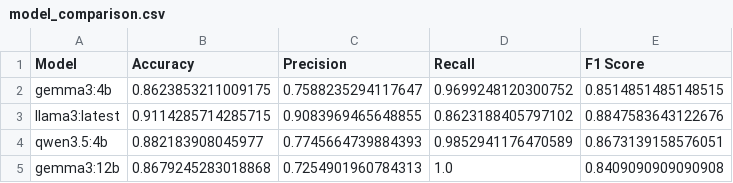
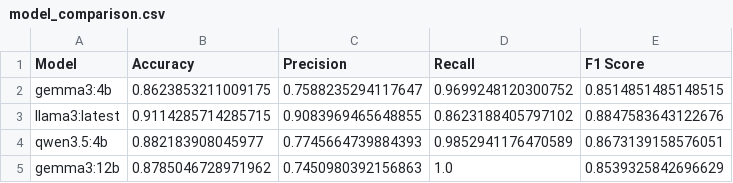
Before and after one commit to SaphFire76/Holmes, a CSV file: Model Evaluation/Model Evaluation 6 - Five-Shot Prompting to Target Dead Spots/model_comparison.csv, drawn as a sheet.

```diff
--- a/Model Evaluation/Model Evaluation 6 - Five-Shot Prompting to Target Dead Spots/model_comparison.csv
+++ b/Model Evaluation/Model Evaluation 6 - Five-Shot Prompting to Target Dead Spots/model_comparison.csv
@@ -4,2 +4,2 @@ llama3:latest,0.9114285714285715,0.9083969465648855,0.8623188405797102,0.8847583
 qwen3.5:4b,0.882183908045977,0.7745664739884393,0.9852941176470589,0.8673139158576051
-gemma3:12b,0.8679245283018868,0.7254901960784313,1.0,0.8409090909090908
+gemma3:12b,0.8785046728971962,0.7450980392156863,1.0,0.8539325842696629
```
Also changed, not shown: 40 other files.
